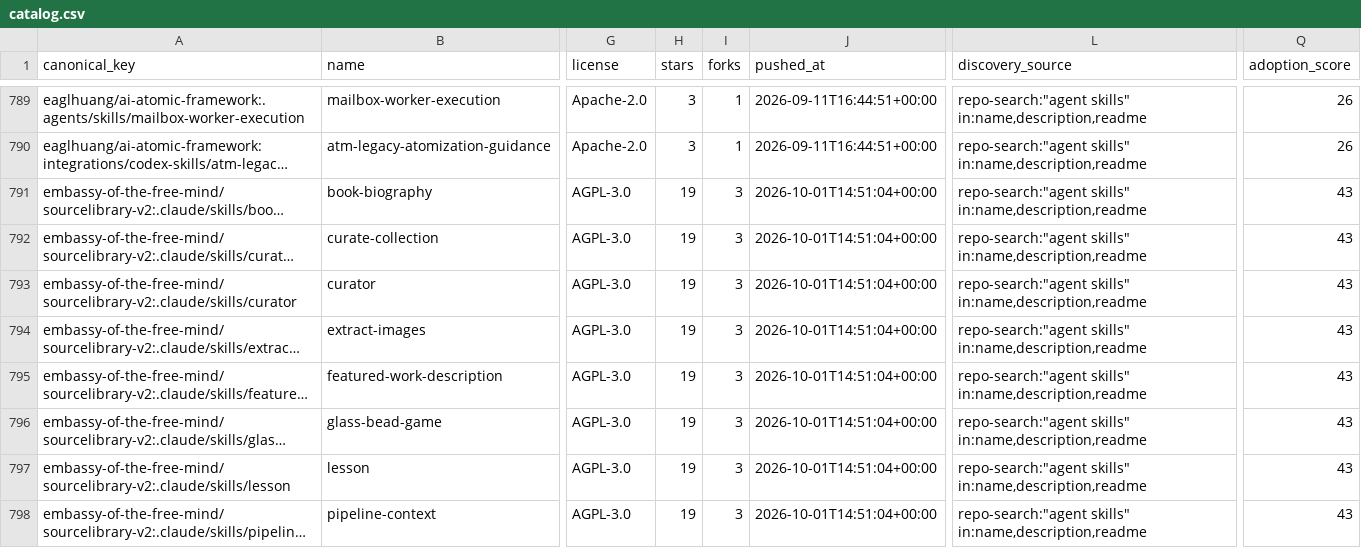
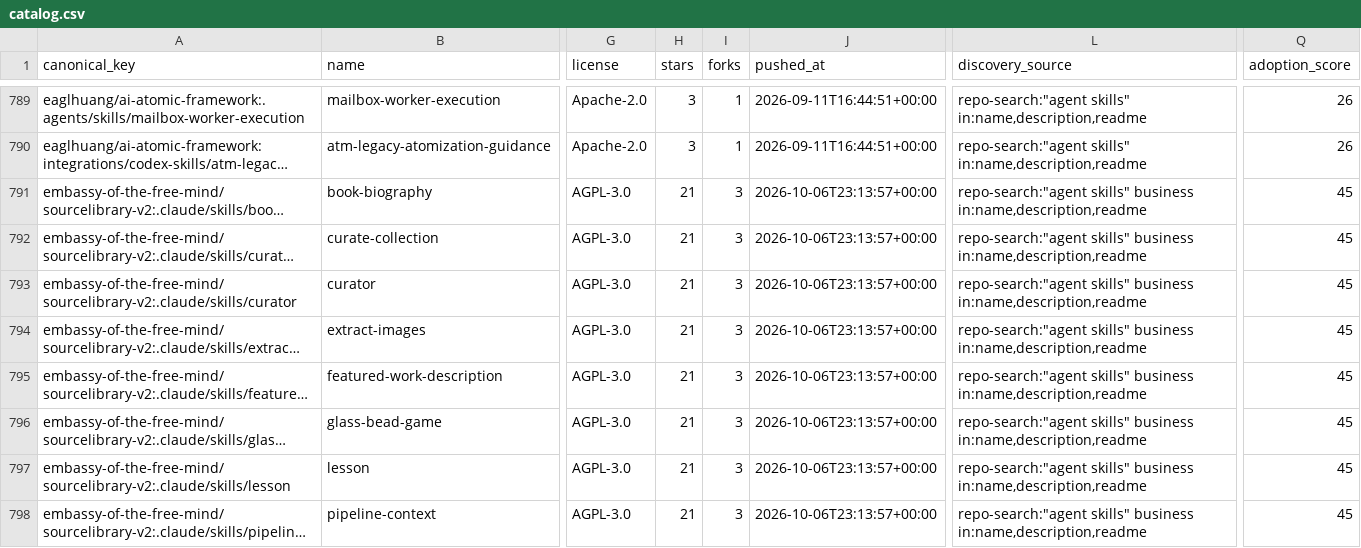
Before and after one commit to imMamdouhaboammar/agent-skill-observatory, a CSV file: data/catalog.csv, drawn as a sheet; only a part is shown, gaps mark what is left out; long unchanged cells end in …; the diff covers the shown part only; the diff names each change by its address in the sheet, - before the commit and + after, or states it on an @@ line.

Commit message:
skill(update): google-docs · chnlich/charlie-bot
Patch-ID: cfefaa4d19672217

Generated-by: agent-skill-observatory

Base-SHA: bb9ece267d4a63fc4d7a7c530007838838bd5663

Automation-provenance: reviewed PR publication

```diff
--- a/data/catalog.csv
+++ b/data/catalog.csv
-H791:H798 (stars): 19
+H791:H798 (stars): 21
-J791:J798 (pushed_at): 2026-10-01T14:51:04+00:00
+J791:J798 (pushed_at): 2026-10-06T23:13:57+00:00
-L791:L798 (discovery_source): repo-search:"agent skills" in:name,description,readme
+L791:L798 (discovery_source): repo-search:"agent skills" business in:name,description,readme
-Q791:Q798 (adoption_score): 43
+Q791:Q798 (adoption_score): 45
```
Also changed, not shown: 36 edited cells elsewhere in this file, 16 other files.
